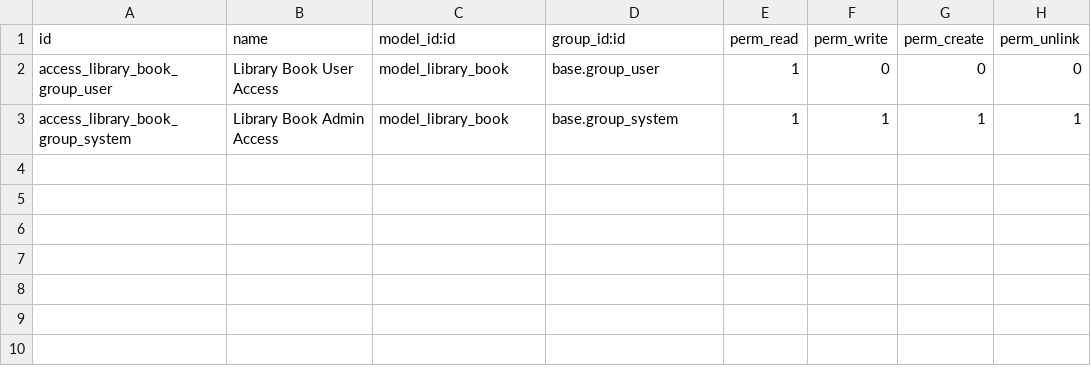
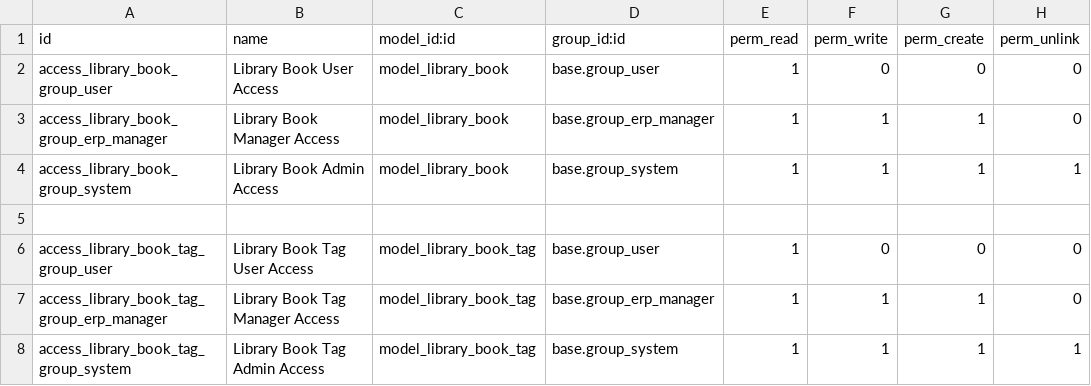
Before and after one commit to alanandrewvarghese/30_days_odoo, a CSV file: addons/aav_local_library/security/ir.model.access.csv, drawn as a sheet.

Commit message:
Implementation of Many2one, One2many, Many2many and model inheritance.

```diff
--- a/addons/aav_local_library/security/ir.model.access.csv
+++ b/addons/aav_local_library/security/ir.model.access.csv
@@ -2,2 +2,7 @@ id,name,model_id:id,group_id:id,perm_read,perm_write,perm_create,perm_unlink
 access_library_book_group_user,Library Book User Access,model_library_book,base.group_user,1,0,0,0
+access_library_book_group_erp_manager,Library Book Manager Access,model_library_book,base.group_erp_manager,1,1,1,0
 access_library_book_group_system,Library Book Admin Access,model_library_book,base.group_system,1,1,1,1
+
+access_library_book_tag_group_user,Library Book Tag User Access,model_library_book_tag,base.group_user,1,0,0,0
+access_library_book_tag_group_erp_manager,Library Book Tag Manager Access,model_library_book_tag,base.group_erp_manager,1,1,1,0
+access_library_book_tag_group_system,Library Book Tag Admin Access,model_library_book_tag,base.group_system,1,1,1,1
```
Also changed, not shown: 3 other files.
